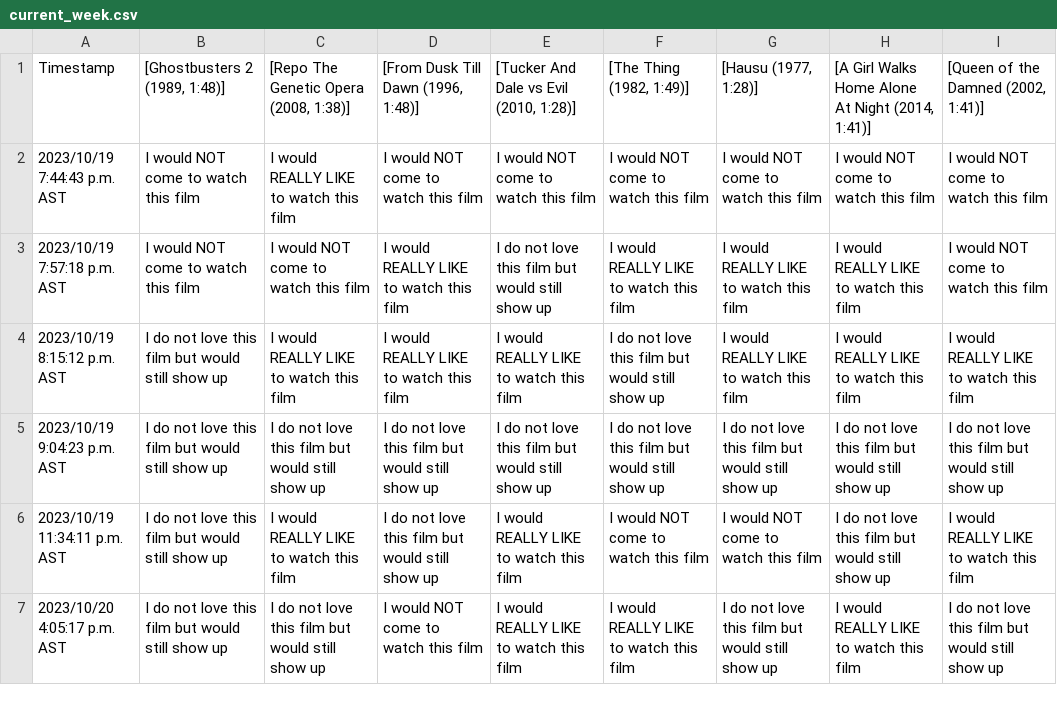
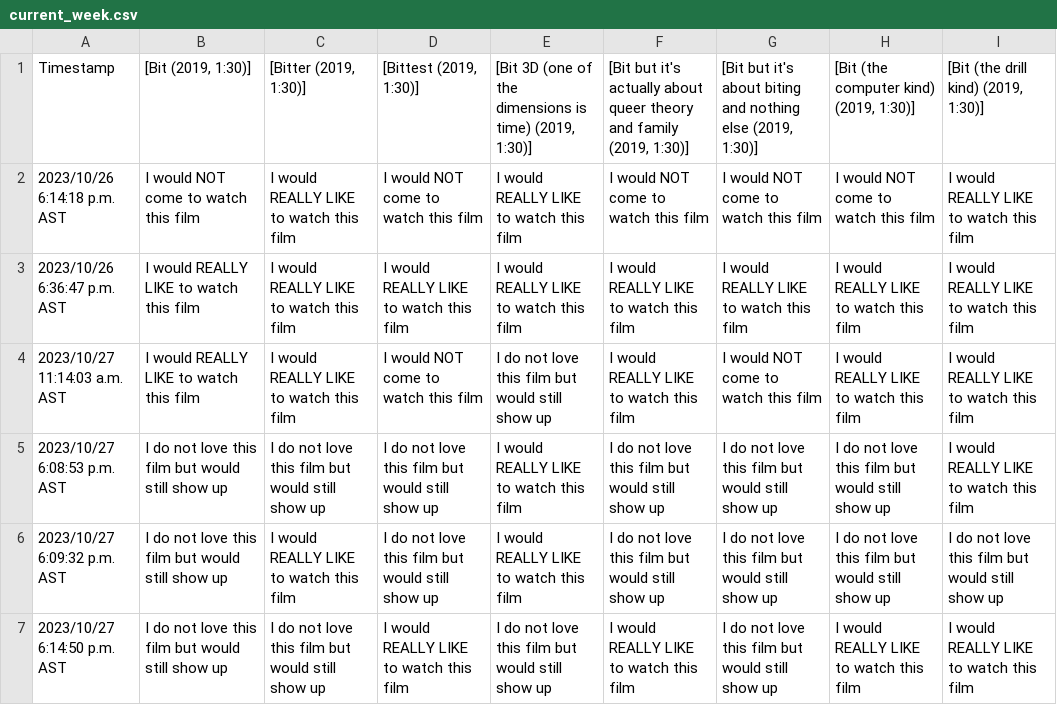
Before and after one commit to JCSzamosi/MovieNight, a CSV file: data/current_week.csv, drawn as a sheet; only a part is shown; the diff covers the shown part only.

```diff
--- a/data/current_week.csv
+++ b/data/current_week.csv
@@ -1,7 +1,7 @@
-"Timestamp"," [Ghostbusters 2 (1989, 1:48)]"," [Repo The Genetic Opera (2008, 1:38)]"," [From Dusk Till Dawn (1996, 1:48)]"," [Tucker And Dale vs Evil (2010, 1:28)]"," [The Thing (1982, 1:49)]"," [Hausu (1977, 1:28)]"," [A Girl Walks Home Alone At Night (2014, 1:41)]"," [Queen of the Damned (2002, 1:41)]"
-"2023/10/19 7:44:43 p.m. AST","I would NOT come to watch this film","I would REALLY LIKE to watch this film","I would NOT come to watch this film","I would NOT come to watch this film","I would NOT come to watch this film","I would NOT come to watch this film","I would NOT come to watch this film","I would NOT come to watch this film"
-"2023/10/19 7:57:18 p.m. AST","I would NOT come to watch this film","I would NOT come to watch this film","I would REALLY LIKE to watch this film","I do not love this film but would still show up","I would REALLY LIKE to watch this film","I would REALLY LIKE to watch this film","I would REALLY LIKE to watch this film","I would NOT come to watch this film"
-"2023/10/19 8:15:12 p.m. AST","I do not love this film but would still show up","I would REALLY LIKE to watch this film","I would REALLY LIKE to watch this film","I would REALLY LIKE to watch this film","I do not love this film but would still show up","I would REALLY LIKE to watch this film","I would REALLY LIKE to watch this film","I would REALLY LIKE to watch this film"
-"2023/10/19 9:04:23 p.m. AST","I do not love this film but would still show up","I do not love this film but would still show up","I do not love this film but would still show up","I do not love this film but would still show up","I do not love this film but would still show up","I do not love this film but would still show up","I do not love this film but would still show up","I do not love this film but would still show up"
-"2023/10/19 11:34:11 p.m. AST","I do not love this film but would still show up","I would REALLY LIKE to watch this film","I do not love this film but would still show up","I would REALLY LIKE to watch this film","I would NOT come to watch this film","I would NOT come to watch this film","I do not love this film but would still show up","I would REALLY LIKE to watch this film"
-"2023/10/20 4:05:17 p.m. AST","I do not love this film but would still show up","I do not love this film but would still show up","I would NOT come to watch this film","I would REALLY LIKE to watch this film","I would REALLY LIKE to watch this film","I do not love this film but would still show up","I would REALLY LIKE to watch this film","I do not love this film but would still show up"
+"Timestamp"," [Bit (2019, 1:30)]"," [Bitter (2019, 1:30)]"," [Bittest (2019, 1:30)]"," [Bit 3D (one of the dimensions is time) (2019, 1:30)]"," [Bit but it's actually about queer theory and family (2019, 1:30)]"," [Bit but it's about biting and nothing else (2019, 1:30)]"," [Bit (the computer kind) (2019, 1:30)]"," [Bit (the drill kind) (2019, 1:30)]"
+"2023/10/26 6:14:18 p.m. AST","I would NOT come to watch this film","I would REALLY LIKE to watch this film","I would NOT come to watch this film","I would REALLY LIKE to watch this film","I would NOT come to watch this film","I would NOT come to watch this film","I would NOT come to watch this film","I would REALLY LIKE to watch this film"
+"2023/10/26 6:36:47 p.m. AST","I would REALLY LIKE to watch this film","I would REALLY LIKE to watch this film","I would REALLY LIKE to watch this film","I would REALLY LIKE to watch this film","I would REALLY LIKE to watch this film","I would REALLY LIKE to watch this film","I would REALLY LIKE to watch this film","I would REALLY LIKE to watch this film"
+"2023/10/27 11:14:03 a.m. AST","I would REALLY LIKE to watch this film","I would REALLY LIKE to watch this film","I would NOT come to watch this film","I do not love this film but would still show up","I would REALLY LIKE to watch this film","I would NOT come to watch this film","I would REALLY LIKE to watch this film","I would REALLY LIKE to watch this film"
+"2023/10/27 6:08:53 p.m. AST","I do not love this film but would still show up","I do not love this film but would still show up","I do not love this film but would still show up","I would REALLY LIKE to watch this film","I do not love this film but would still show up","I do not love this film but would still show up","I do not love this film but would still show up","I would REALLY LIKE to watch this film"
+"2023/10/27 6:09:32 p.m. AST","I do not love this film but would still show up","I would REALLY LIKE to watch this film","I do not love this film but would still show up","I would REALLY LIKE to watch this film","I do not love this film but would still show up","I do not love this film but would still show up","I do not love this film but would still show up","I do not love this film but would still show up"
+"2023/10/27 6:14:50 p.m. AST","I do not love this film but would still show up","I do not love this film but would still show up","I would REALLY LIKE to watch this film","I do not love this film but would still show up","I would REALLY LIKE to watch this film","I do not love this film but would still show up","I would REALLY LIKE to watch this film","I would REALLY LIKE to watch this film"
```
Also changed, not shown: 3 removed rows and 22 edited cells elsewhere in this file, data/current_movies.csv, 3 other files.
